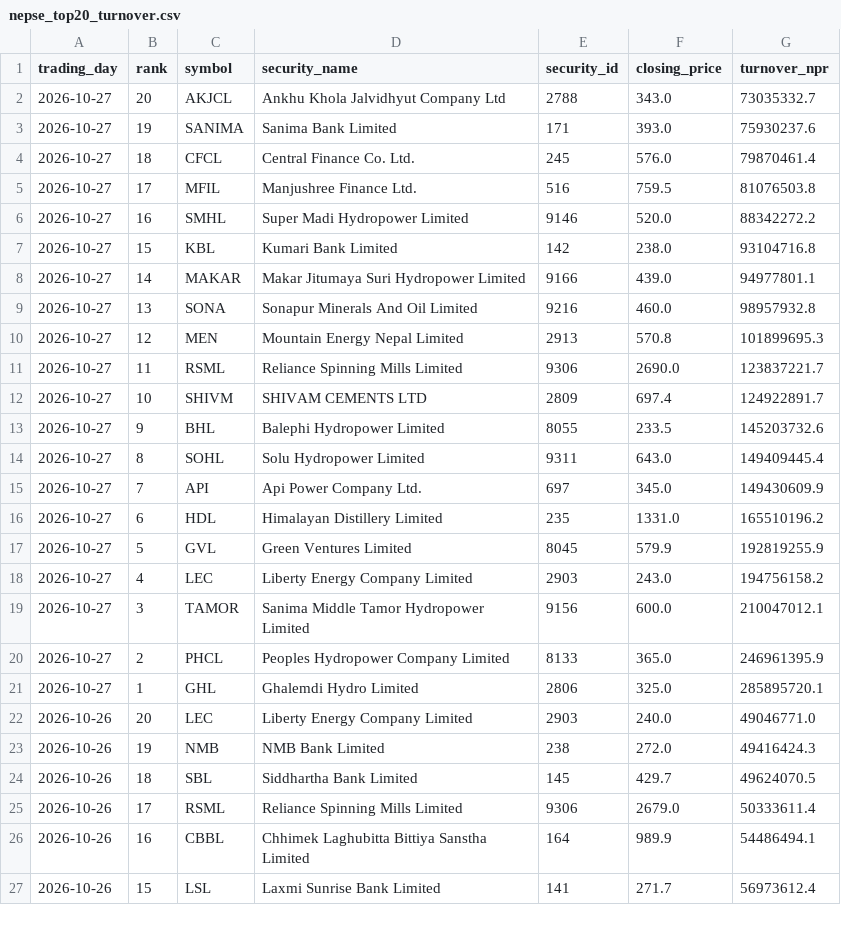
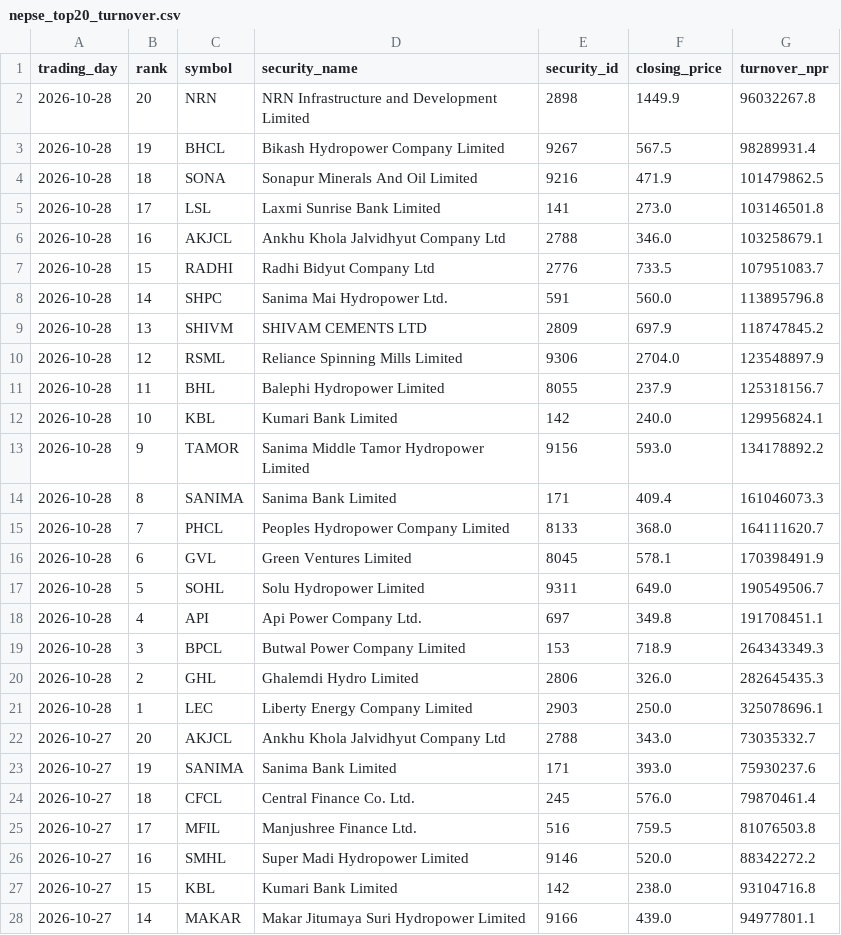
Before and after one commit to h0miez4evr/Nepse_automation, a CSV file: nepse_data/nepse_top20_turnover.csv, drawn as a sheet; only a part is shown; the shorter side is filled out with more unchanged rows.

```diff
--- a/nepse_data/nepse_top20_turnover.csv
+++ b/nepse_data/nepse_top20_turnover.csv
@@ -1,2 +1,22 @@
 trading_day,rank,symbol,security_name,security_id,closing_price,turnover_npr
+2026-10-28,20,NRN,NRN Infrastructure and Development Limited,2898,1449.9,96032267.8
+2026-10-28,19,BHCL,Bikash Hydropower Company Limited,9267,567.5,98289931.4
+2026-10-28,18,SONA,Sonapur Minerals And Oil Limited,9216,471.9,101479862.5
+2026-10-28,17,LSL,Laxmi Sunrise Bank Limited,141,273.0,103146501.8
+2026-10-28,16,AKJCL,Ankhu Khola Jalvidhyut Company Ltd,2788,346.0,103258679.1
+2026-10-28,15,RADHI,Radhi Bidyut Company Ltd,2776,733.5,107951083.7
+2026-10-28,14,SHPC,Sanima Mai Hydropower Ltd.,591,560.0,113895796.8
+2026-10-28,13,SHIVM,SHIVAM CEMENTS LTD,2809,697.9,118747845.2
+2026-10-28,12,RSML,Reliance Spinning Mills Limited,9306,2704.0,123548897.9
+2026-10-28,11,BHL,Balephi Hydropower Limited,8055,237.9,125318156.7
+2026-10-28,10,KBL,Kumari Bank Limited,142,240.0,129956824.1
+2026-10-28,9,TAMOR,Sanima Middle Tamor Hydropower Limited,9156,593.0,134178892.2
+2026-10-28,8,SANIMA,Sanima Bank Limited,171,409.4,161046073.3
+2026-10-28,7,PHCL,Peoples Hydropower Company Limited,8133,368.0,164111620.7
+2026-10-28,6,GVL,Green Ventures Limited,8045,578.1,170398491.9
+2026-10-28,5,SOHL,Solu Hydropower Limited,9311,649.0,190549506.7
+2026-10-28,4,API,Api Power Company Ltd.,697,349.8,191708451.1
+2026-10-28,3,BPCL,Butwal Power Company Limited,153,718.9,264343349.3
+2026-10-28,2,GHL,Ghalemdi Hydro Limited,2806,326.0,282645435.3
+2026-10-28,1,LEC,Liberty Energy Company Limited,2903,250.0,325078696.1
 2026-10-27,20,AKJCL,Ankhu Khola Jalvidhyut Company Ltd,2788,343.0,73035332.7
```
Also changed, not shown: nepse_data/nepse_top20_gainers.csv, nepse_data/nepse_top20_relative_strength.csv, 2 other files.
